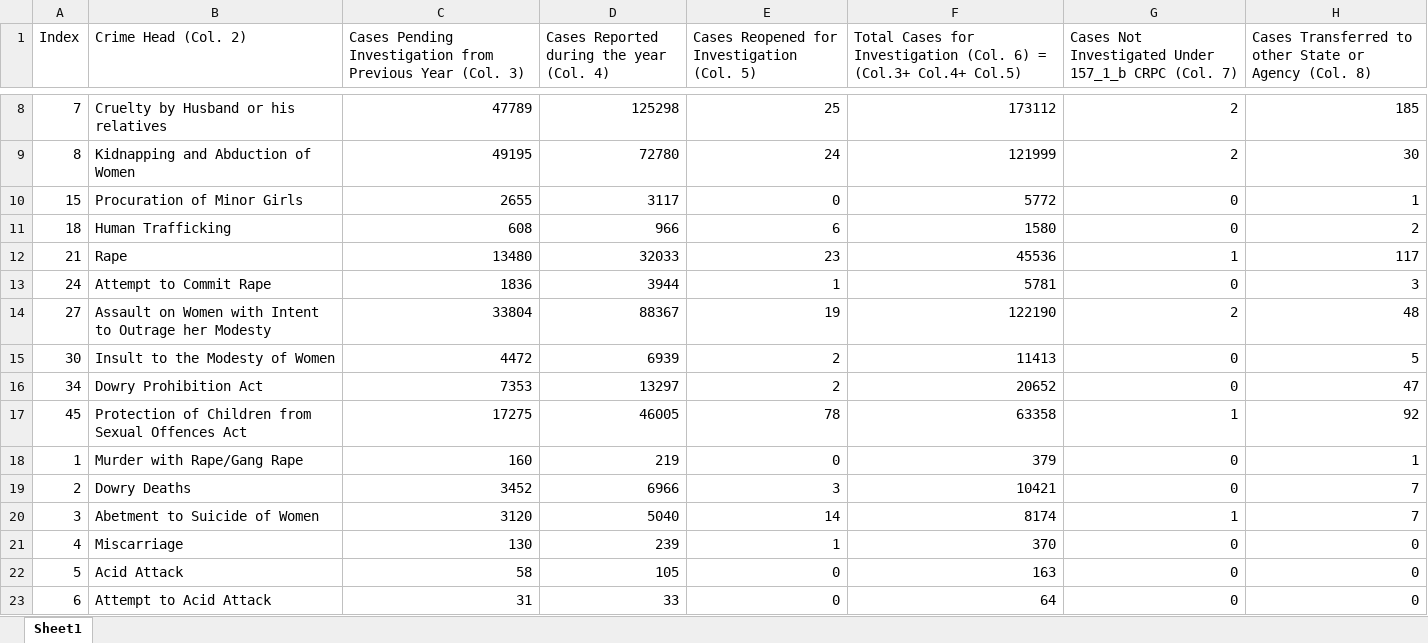
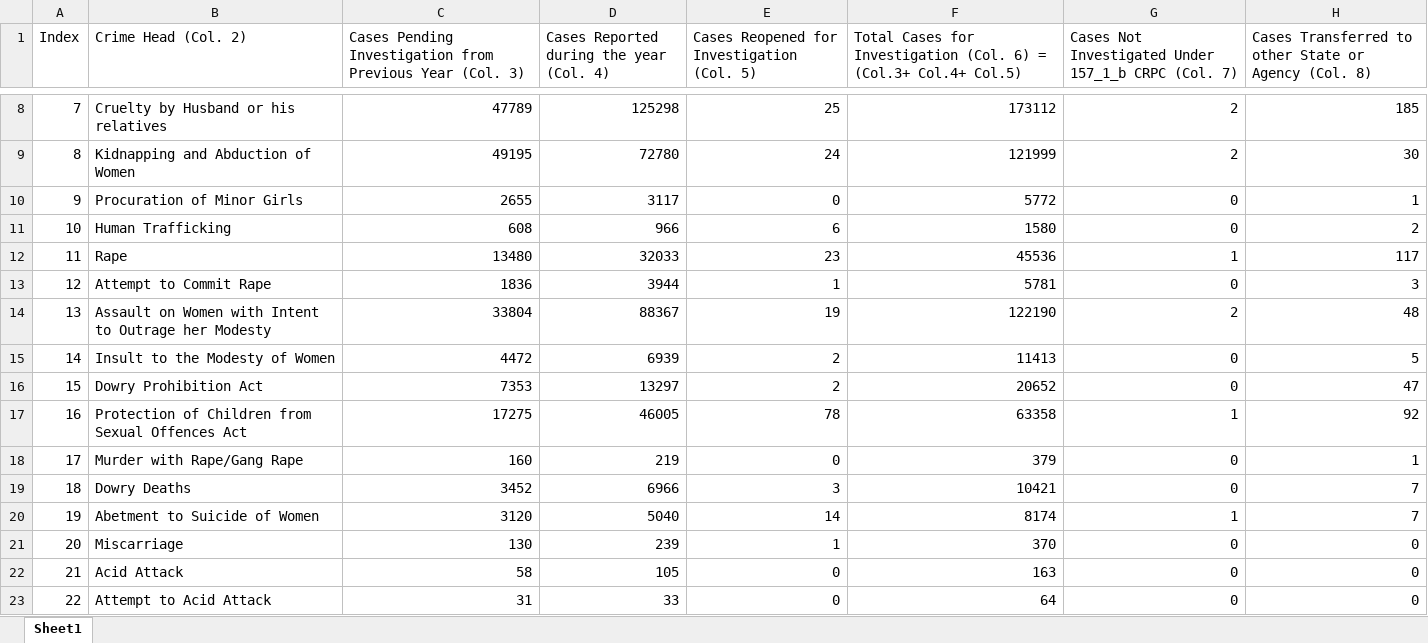
Before and after one commit to BhanujISNOTACODER/CrimeDashboard, an Excel workbook: Crimes against Women/filtered data/Data By Year (CAW).xlsx, sheet Sheet1, drawn as a sheet; only a part is shown, gaps mark what is left out; values as stored, in another font and other column widths than the file's, no borders; the diff covers the shown part only; the diff names each change by its address in the sheet, - before the commit and + after, or states it on an @@ line.

Commit message:
Crime Dashboard Draft 1

```diff
--- a/Crimes against Women/filtered data/Data By Year (CAW).xlsx (sheet Sheet1)
+++ b/Crimes against Women/filtered data/Data By Year (CAW).xlsx (sheet Sheet1)
-A10 (Index): 15
+A10 (Index): 9
-A11 (Index): 18
+A11 (Index): 10
-A12 (Index): 21
+A12 (Index): 11
-A13 (Index): 24
+A13 (Index): 12
-A14 (Index): 27
+A14 (Index): 13
-A15 (Index): 30
+A15 (Index): 14
-A16 (Index): 34
+A16 (Index): 15
-A17 (Index): 45
+A17 (Index): 16
-A18 (Index): 1
+A18 (Index): 17
-A19 (Index): 2
+A19 (Index): 18
-A20 (Index): 3
+A20 (Index): 19
-A21 (Index): 4
+A21 (Index): 20
-A22 (Index): 5
+A22 (Index): 21
-A23 (Index): 6
+A23 (Index): 22
```
Also changed, not shown: 26 edited cells elsewhere in this sheet, 13 other files.
